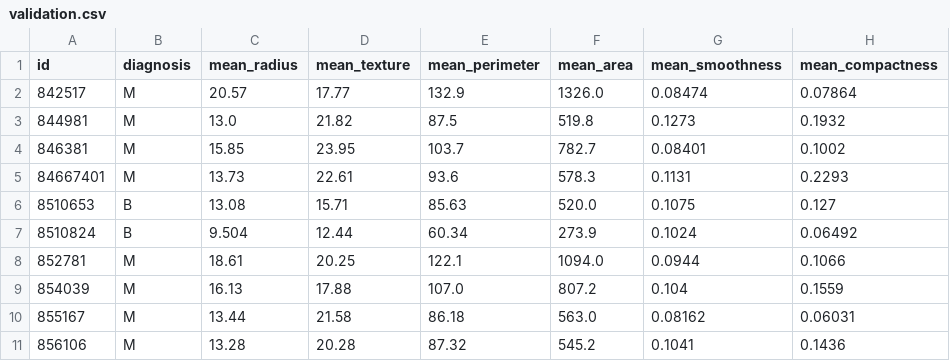
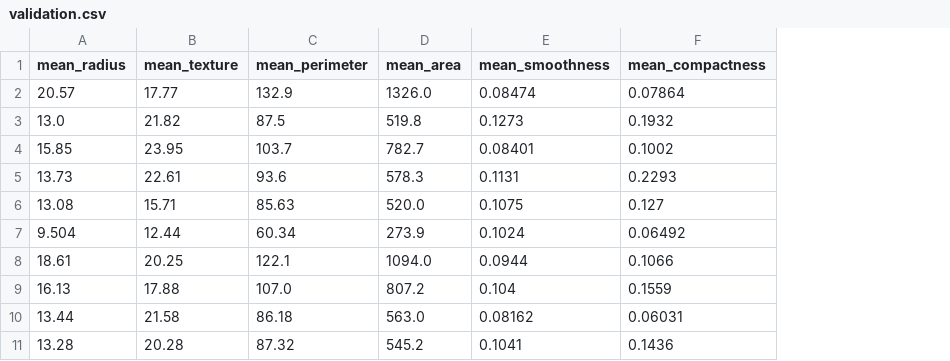
Before and after one commit to GuillotSamuel/multilayer_perceptron, a CSV file: data/processed/validation.csv, drawn as a sheet; only a part is shown; the diff names each change by its address in the sheet, - before the commit and + after, or states it on an @@ line.

```diff
--- a/data/processed/validation.csv
+++ b/data/processed/validation.csv
-column A (id), rows 2-11: 842517 | 844981 | 846381 | 84667401 | 8510653 | 8510824 | 852781 | 854039 | 855167 | 856106
-column B (diagnosis), rows 2-11: M | M | M | M | B | B | M | M | M | M
```
Also changed, not shown: data/processed/training.csv, 5 other files.
